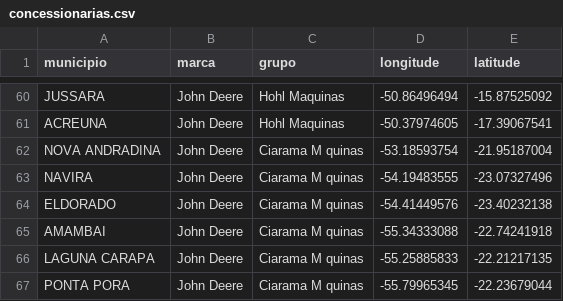
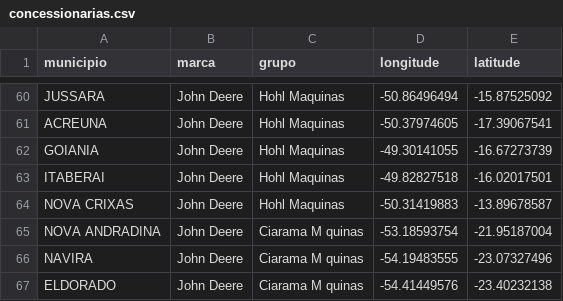
Before and after one commit to andremanzano/maps_concessionary, a CSV file: concessionarias.csv, drawn as a sheet; only a part is shown, gaps mark what is left out; the shorter side is filled out with more unchanged rows; the diff names each change by its address in the sheet, - before the commit and + after, or states it on an @@ line.

Commit message:
Update concessionarias.csv

```diff
--- a/concessionarias.csv
+++ b/concessionarias.csv
+row 62: GOIANIA | John Deere | Hohl Maquinas | -49.30141055 | -16.67273739
+row 63: ITABERAI | John Deere | Hohl Maquinas | -49.82827518 | -16.02017501
+row 64: NOVA CRIXAS | John Deere | Hohl Maquinas | -50.31419883 | -13.89678587
```
